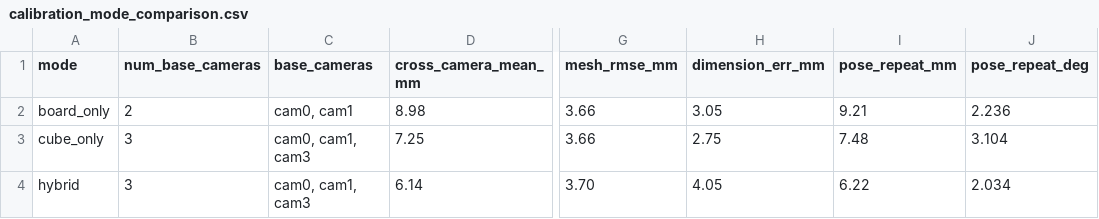
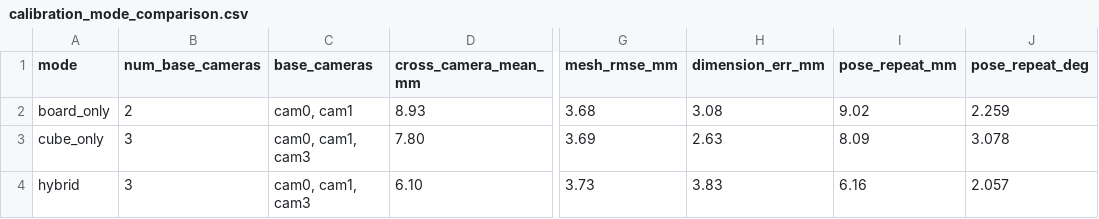
Before and after one commit to keemeoow/rb-ArucoCube_Robot_multi_calibration, a CSV file: data(1)/data/session/calib_out_cubeonly_profile_split/calibration_mode_comparison.csv, drawn as a sheet; only a part is shown, gaps mark what is left out; the diff names each change by its address in the sheet, - before the commit and + after, or states it on an @@ line.

```diff
--- a/data(1)/data/session/calib_out_cubeonly_profile_split/calibration_mode_comparison.csv
+++ b/data(1)/data/session/calib_out_cubeonly_profile_split/calibration_mode_comparison.csv
-D2 (cross_camera_mean_mm): 8.98
+D2 (cross_camera_mean_mm): 8.93
-G2 (mesh_rmse_mm): 3.66
+G2 (mesh_rmse_mm): 3.68
-H2 (dimension_err_mm): 3.05
+H2 (dimension_err_mm): 3.08
-I2 (pose_repeat_mm): 9.21
+I2 (pose_repeat_mm): 9.02
-J2 (pose_repeat_deg): 2.236
+J2 (pose_repeat_deg): 2.259
-D3 (cross_camera_mean_mm): 7.25
+D3 (cross_camera_mean_mm): 7.80
-G3 (mesh_rmse_mm): 3.66
+G3 (mesh_rmse_mm): 3.69
-H3 (dimension_err_mm): 2.75
+H3 (dimension_err_mm): 2.63
-I3 (pose_repeat_mm): 7.48
+I3 (pose_repeat_mm): 8.09
-J3 (pose_repeat_deg): 3.104
+J3 (pose_repeat_deg): 3.078
-D4 (cross_camera_mean_mm): 6.14
+D4 (cross_camera_mean_mm): 6.10
-G4 (mesh_rmse_mm): 3.70
+G4 (mesh_rmse_mm): 3.73
-H4 (dimension_err_mm): 4.05
+H4 (dimension_err_mm): 3.83
-I4 (pose_repeat_mm): 6.22
+I4 (pose_repeat_mm): 6.16
-J4 (pose_repeat_deg): 2.034
+J4 (pose_repeat_deg): 2.057
```
Also changed, not shown: data(1)/data/session/calib_out_cubeonly_profile_split/cube_failure_camera_table.csv, 25 other files.
